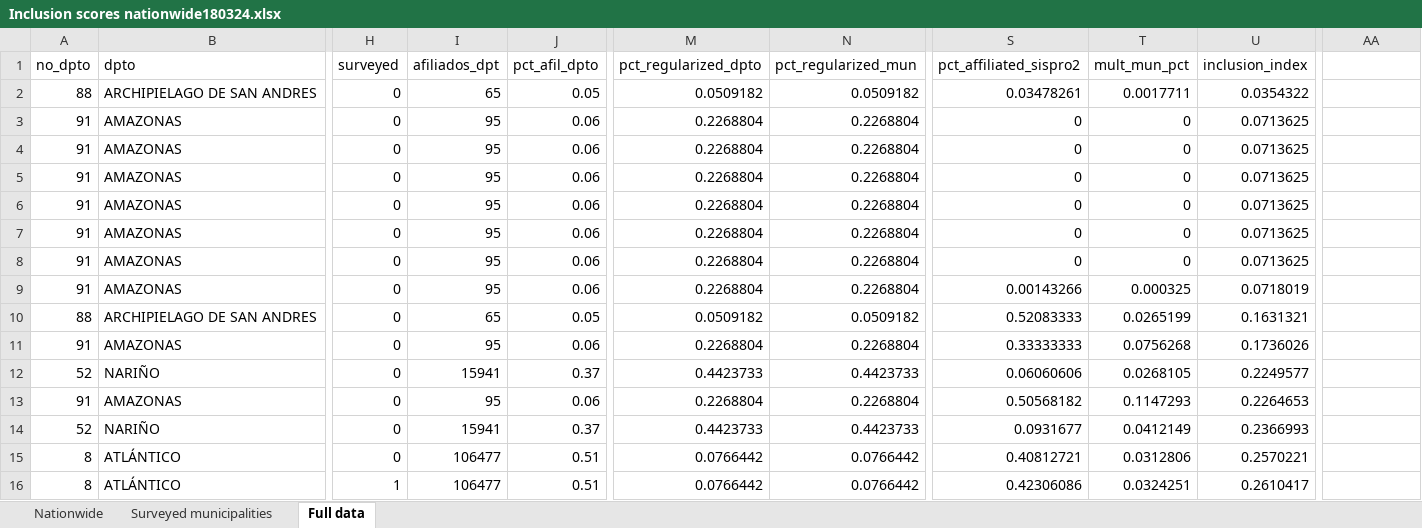
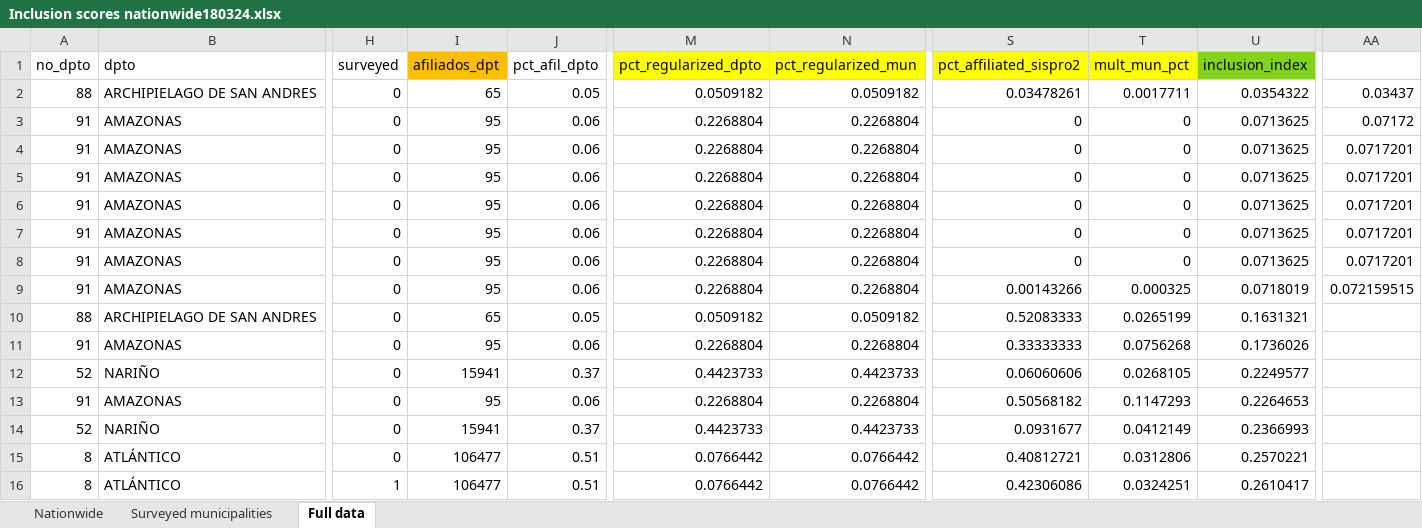
Before and after one commit to enflujo/imagina-inclusion-migrantes, an Excel workbook: aplicaciones/procesador/datos/Inclusion scores nationwide180324.xlsx, sheet Full data, drawn as a sheet; only a part is shown, gaps mark what is left out; values as stored, in another font and other column widths than the file's, no borders; the diff names each change by its address in the sheet, - before the commit and + after, or states it on an @@ line.

```diff
--- a/aplicaciones/procesador/datos/Inclusion scores nationwide180324.xlsx (sheet Full data)
+++ b/aplicaciones/procesador/datos/Inclusion scores nationwide180324.xlsx (sheet Full data)
-I1 fill: none
+I1 fill: #FFBF00
-M1:N1 fill: none
+M1:N1 fill: #FFFF00
-S1:T1 fill: none
+S1:T1 fill: #FFFF00
-U1 fill: none
+U1 fill: #81D41A
-AA2: (empty)
+AA2: 0.03437
-AA3: (empty)
+AA3: 0.07172
-AA4:AA8: (empty)
+AA4:AA8: 0.0717201
-AA9: (empty)
+AA9: 0.072159515
```
Also changed, not shown: sheet Nationwide, 7 other files.
